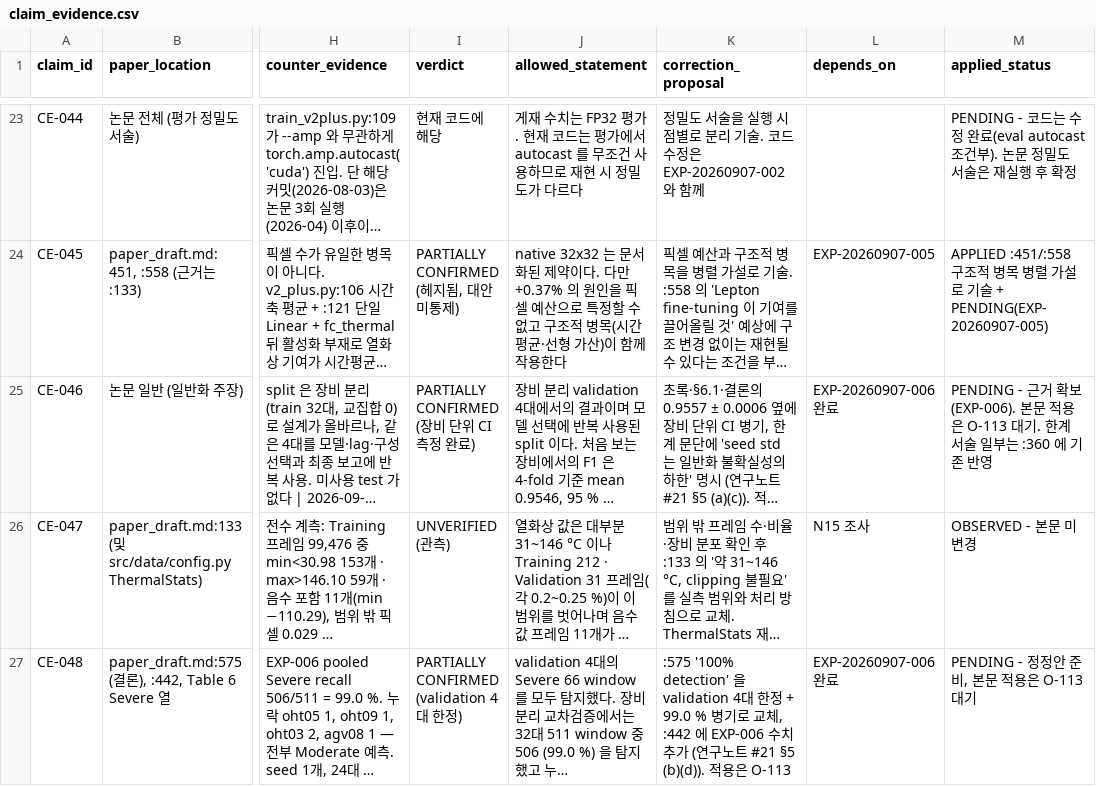
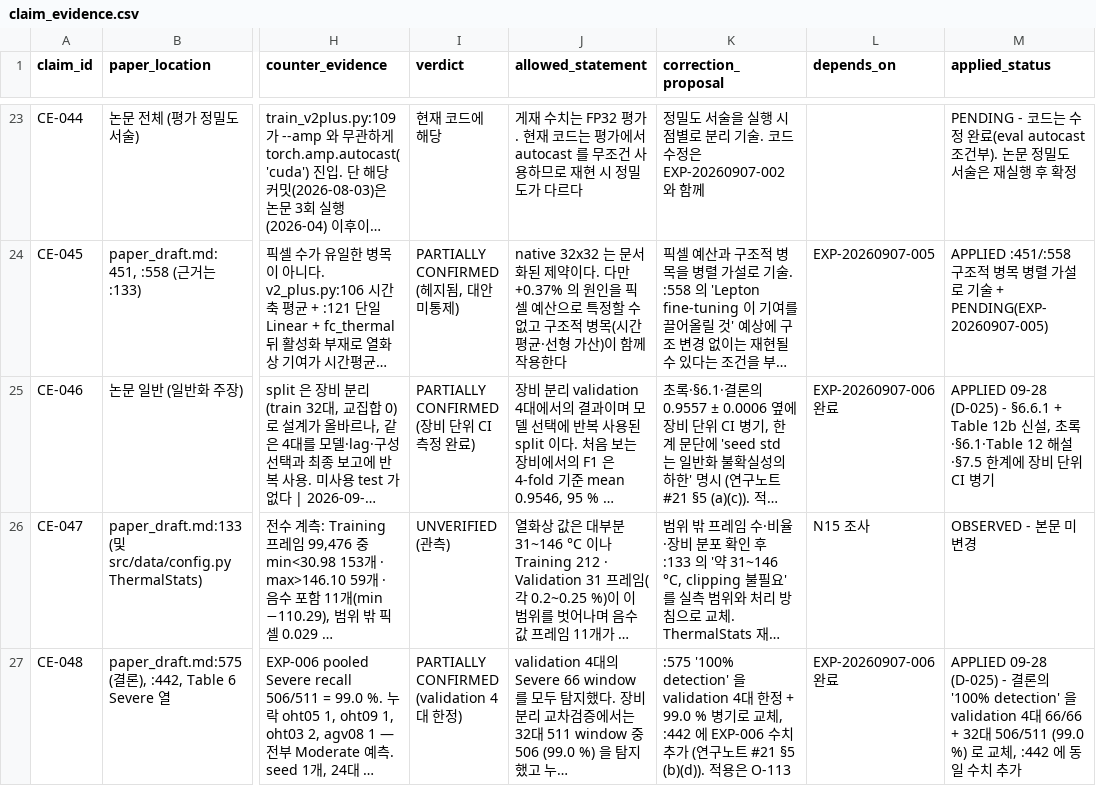
Before and after one commit to mskim0114/multi_sensor_anomaly_detection, a CSV file: docs/논문/claim_evidence.csv, drawn as a sheet; only a part is shown, gaps mark what is left out; long unchanged cells end in …; the diff names each change by its address in the sheet, - before the commit and + after, or states it on an @@ line.

```diff
--- a/docs/논문/claim_evidence.csv
+++ b/docs/논문/claim_evidence.csv
-M25 (applied_status): PENDING - 근거 확보(EXP-006). 본문 적용은 O-113 대기. 한계 서술 일부는 :360 에 기존 반영
+M25 (applied_status): APPLIED 09-28 (D-025) - §6.6.1 + Table 12b 신설, 초록·§6.1·Table 12 해설·§7.5 한계에 장비 단위 CI 병기
-M27 (applied_status): PENDING - 정정안 준비, 본문 적용은 O-113 대기
+M27 (applied_status): APPLIED 09-28 (D-025) - 결론의 '100% detection' 을 validation 4대 66/66 + 32대 506/511 (99.0 %) 로 교체, :442 에 동일 수치 추가
```
Also changed, not shown: 3 other files.
